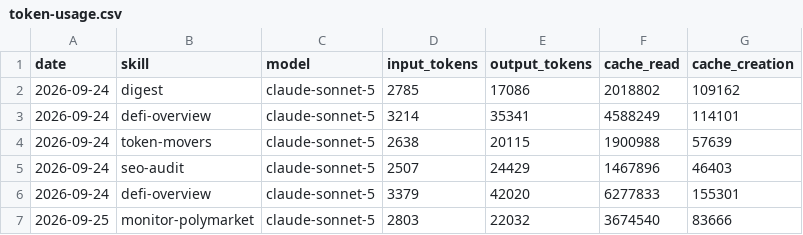
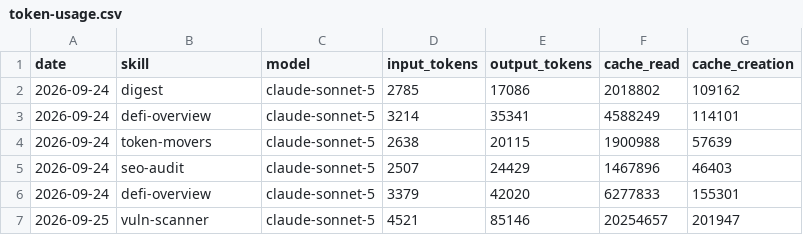
Before and after one commit to Nadai2010/aeon, a CSV file: memory/token-usage.csv, drawn as a sheet.

Commit message:
chore(vuln-scanner): auto-commit 2026-09-25

```diff
--- a/memory/token-usage.csv
+++ b/memory/token-usage.csv
@@ -6,2 +6,2 @@ date,skill,model,input_tokens,output_tokens,cache_read,cache_creation
 2026-09-24,defi-overview,claude-sonnet-5,3379,42020,6277833,155301
-2026-09-25,monitor-polymarket,claude-sonnet-5,2803,22032,3674540,83666
+2026-09-25,vuln-scanner,claude-sonnet-5,4521,85146,20254657,201947
```
Also changed, not shown: 13 other files.
